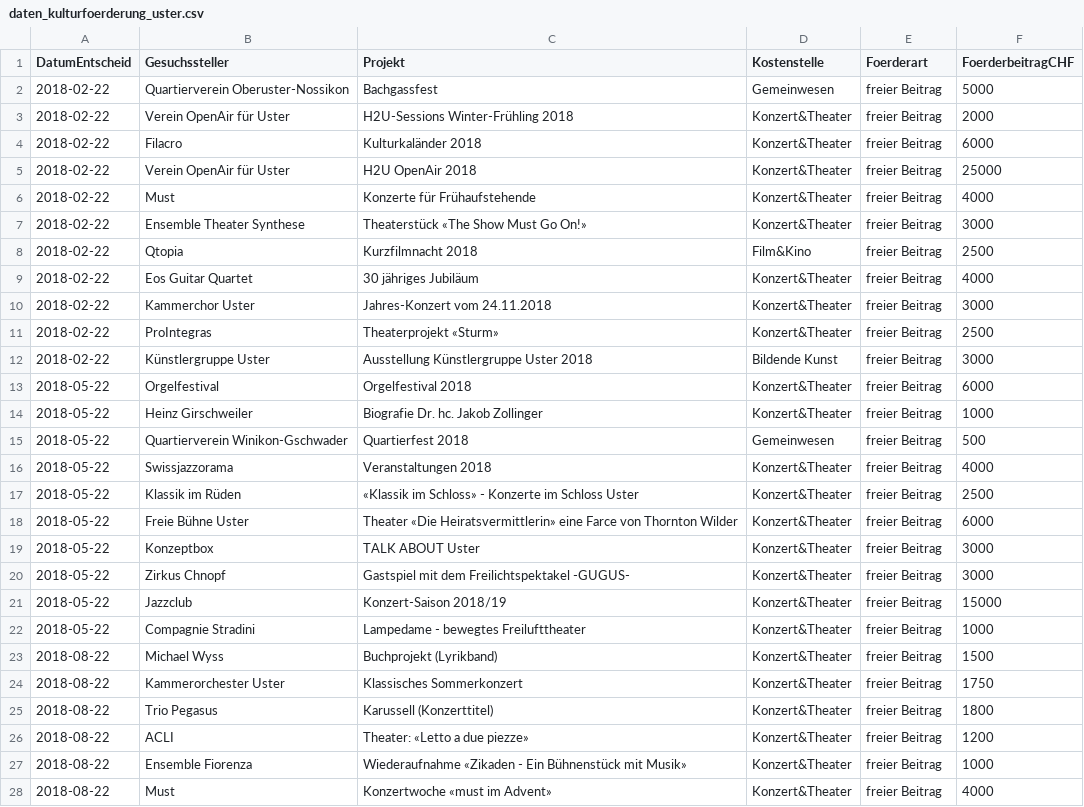
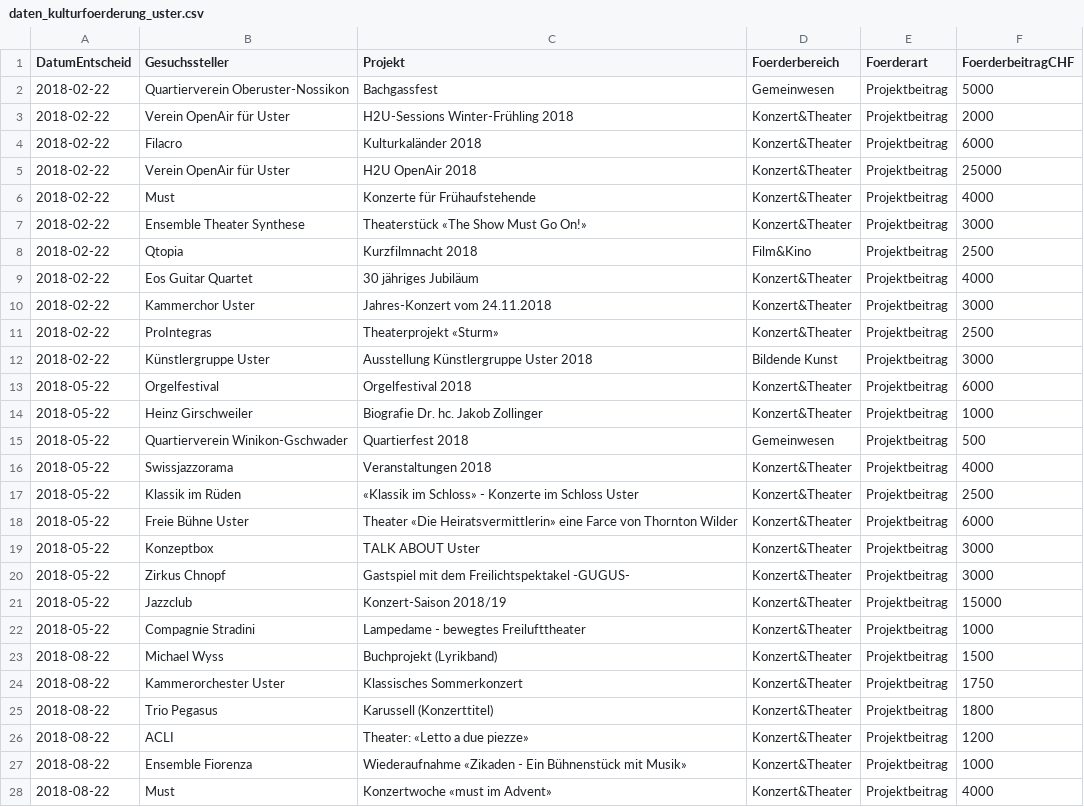
Before and after one commit to GesellschaftStadtUster/kultur_foerderbeitrage, a CSV file: daten_kulturfoerderung_uster.csv, drawn as a sheet; only a part is shown; the diff covers the shown part only.

Commit message:
Add files via upload

```diff
--- a/daten_kulturfoerderung_uster.csv
+++ b/daten_kulturfoerderung_uster.csv
@@ -1,28 +1,28 @@
-"DatumEntscheid","Gesuchssteller","Projekt","Kostenstelle","Foerderart","FoerderbeitragCHF"
-2018-02-22,"Quartierverein Oberuster-Nossikon","Bachgassfest","Gemeinwesen","freier Beitrag",5000
-2018-02-22,"Verein OpenAir für Uster","H2U-Sessions Winter-Frühling 2018","Konzert&Theater","freier Beitrag",2000
-2018-02-22,"Filacro","Kulturkaländer 2018","Konzert&Theater","freier Beitrag",6000
-2018-02-22,"Verein OpenAir für Uster","H2U OpenAir 2018","Konzert&Theater","freier Beitrag",25000
-2018-02-22,"Must","Konzerte für Frühaufstehende ","Konzert&Theater","freier Beitrag",4000
-2018-02-22,"Ensemble Theater Synthese","Theaterstück «The Show Must Go On!»","Konzert&Theater","freier Beitrag",3000
-2018-02-22,"Qtopia","Kurzfilmnacht 2018","Film&Kino","freier Beitrag",2500
-2018-02-22,"Eos Guitar Quartet","30 jähriges Jubiläum","Konzert&Theater","freier Beitrag",4000
-2018-02-22,"Kammerchor Uster","Jahres-Konzert vom  24.11.2018","Konzert&Theater","freier Beitrag",3000
-2018-02-22,"ProIntegras ","Theaterprojekt «Sturm»","Konzert&Theater","freier Beitrag",2500
-2018-02-22,"Künstlergruppe Uster","Ausstellung Künstlergruppe Uster 2018","Bildende Kunst","freier Beitrag",3000
-2018-05-22,"Orgelfestival","Orgelfestival 2018","Konzert&Theater","freier Beitrag",6000
-2018-05-22,"Heinz Girschweiler","Biografie Dr. hc. Jakob Zollinger","Konzert&Theater","freier Beitrag",1000
-2018-05-22,"Quartierverein Winikon-Gschwader","Quartierfest 2018","Gemeinwesen","freier Beitrag",500
-2018-05-22,"Swissjazzorama","Veranstaltungen 2018","Konzert&Theater","freier Beitrag",4000
-2018-05-22,"Klassik im Rüden","«Klassik im Schloss» - Konzerte im Schloss Uster","Konzert&Theater","freier Beitrag",2500
-2018-05-22,"Freie Bühne Uster","Theater «Die Heiratsvermittlerin» eine Farce von Thornton Wilder","Konzert&Theater","freier Beitrag",6000
-2018-05-22,"Konzeptbox","TALK ABOUT Uster","Konzert&Theater","freier Beitrag",3000
-2018-05-22,"Zirkus Chnopf","Gastspiel mit dem Freilichtspektakel -GUGUS-","Konzert&Theater","freier Beitrag",3000
-2018-05-22,"Jazzclub","Konzert-Saison 2018/19","Konzert&Theater","freier Beitrag",15000
-2018-05-22,"Compagnie Stradini","Lampedame - bewegtes Freilufttheater","Konzert&Theater","freier Beitrag",1000
-2018-08-22,"Michael Wyss","Buchprojekt (Lyrikband)","Konzert&Theater","freier Beitrag",1500
-2018-08-22,"Kammerorchester Uster","Klassisches Sommerkonzert","Konzert&Theater","freier Beitrag",1750
-2018-08-22,"Trio Pegasus","Karussell (Konzerttitel)","Konzert&Theater","freier Beitrag",1800
-2018-08-22,"ACLI","Theater: «Letto a due piezze»","Konzert&Theater","freier Beitrag",1200
-2018-08-22,"Ensemble Fiorenza","Wiederaufnahme «Zikaden - Ein Bühnenstück mit Musik»","Konzert&Theater","freier Beitrag",1000
-2018-08-22,"Must","Konzertwoche «must im Advent»","Konzert&Theater","freier Beitrag",4000
+"DatumEntscheid","Gesuchssteller","Projekt","Foerderbereich","Foerderart","FoerderbeitragCHF"
+2018-02-22,"Quartierverein Oberuster-Nossikon","Bachgassfest","Gemeinwesen","Projektbeitrag",5000
+2018-02-22,"Verein OpenAir für Uster","H2U-Sessions Winter-Frühling 2018","Konzert&Theater","Projektbeitrag",2000
+2018-02-22,"Filacro","Kulturkaländer 2018","Konzert&Theater","Projektbeitrag",6000
+2018-02-22,"Verein OpenAir für Uster","H2U OpenAir 2018","Konzert&Theater","Projektbeitrag",25000
+2018-02-22,"Must","Konzerte für Frühaufstehende ","Konzert&Theater","Projektbeitrag",4000
+2018-02-22,"Ensemble Theater Synthese","Theaterstück «The Show Must Go On!»","Konzert&Theater","Projektbeitrag",3000
+2018-02-22,"Qtopia","Kurzfilmnacht 2018","Film&Kino","Projektbeitrag",2500
+2018-02-22,"Eos Guitar Quartet","30 jähriges Jubiläum","Konzert&Theater","Projektbeitrag",4000
+2018-02-22,"Kammerchor Uster","Jahres-Konzert vom  24.11.2018","Konzert&Theater","Projektbeitrag",3000
+2018-02-22,"ProIntegras ","Theaterprojekt «Sturm»","Konzert&Theater","Projektbeitrag",2500
+2018-02-22,"Künstlergruppe Uster","Ausstellung Künstlergruppe Uster 2018","Bildende Kunst","Projektbeitrag",3000
+2018-05-22,"Orgelfestival","Orgelfestival 2018","Konzert&Theater","Projektbeitrag",6000
+2018-05-22,"Heinz Girschweiler","Biografie Dr. hc. Jakob Zollinger","Konzert&Theater","Projektbeitrag",1000
+2018-05-22,"Quartierverein Winikon-Gschwader","Quartierfest 2018","Gemeinwesen","Projektbeitrag",500
+2018-05-22,"Swissjazzorama","Veranstaltungen 2018","Konzert&Theater","Projektbeitrag",4000
+2018-05-22,"Klassik im Rüden","«Klassik im Schloss» - Konzerte im Schloss Uster","Konzert&Theater","Projektbeitrag",2500
+2018-05-22,"Freie Bühne Uster","Theater «Die Heiratsvermittlerin» eine Farce von Thornton Wilder","Konzert&Theater","Projektbeitrag",6000
+2018-05-22,"Konzeptbox","TALK ABOUT Uster","Konzert&Theater","Projektbeitrag",3000
+2018-05-22,"Zirkus Chnopf","Gastspiel mit dem Freilichtspektakel -GUGUS-","Konzert&Theater","Projektbeitrag",3000
+2018-05-22,"Jazzclub","Konzert-Saison 2018/19","Konzert&Theater","Projektbeitrag",15000
+2018-05-22,"Compagnie Stradini","Lampedame - bewegtes Freilufttheater","Konzert&Theater","Projektbeitrag",1000
+2018-08-22,"Michael Wyss","Buchprojekt (Lyrikband)","Konzert&Theater","Projektbeitrag",1500
+2018-08-22,"Kammerorchester Uster","Klassisches Sommerkonzert","Konzert&Theater","Projektbeitrag",1750
+2018-08-22,"Trio Pegasus","Karussell (Konzerttitel)","Konzert&Theater","Projektbeitrag",1800
+2018-08-22,"ACLI","Theater: «Letto a due piezze»","Konzert&Theater","Projektbeitrag",1200
+2018-08-22,"Ensemble Fiorenza","Wiederaufnahme «Zikaden - Ein Bühnenstück mit Musik»","Konzert&Theater","Projektbeitrag",1000
+2018-08-22,"Must","Konzertwoche «must im Advent»","Konzert&Theater","Projektbeitrag",4000
```
Also changed, not shown: 93 edited cells elsewhere in this file.
